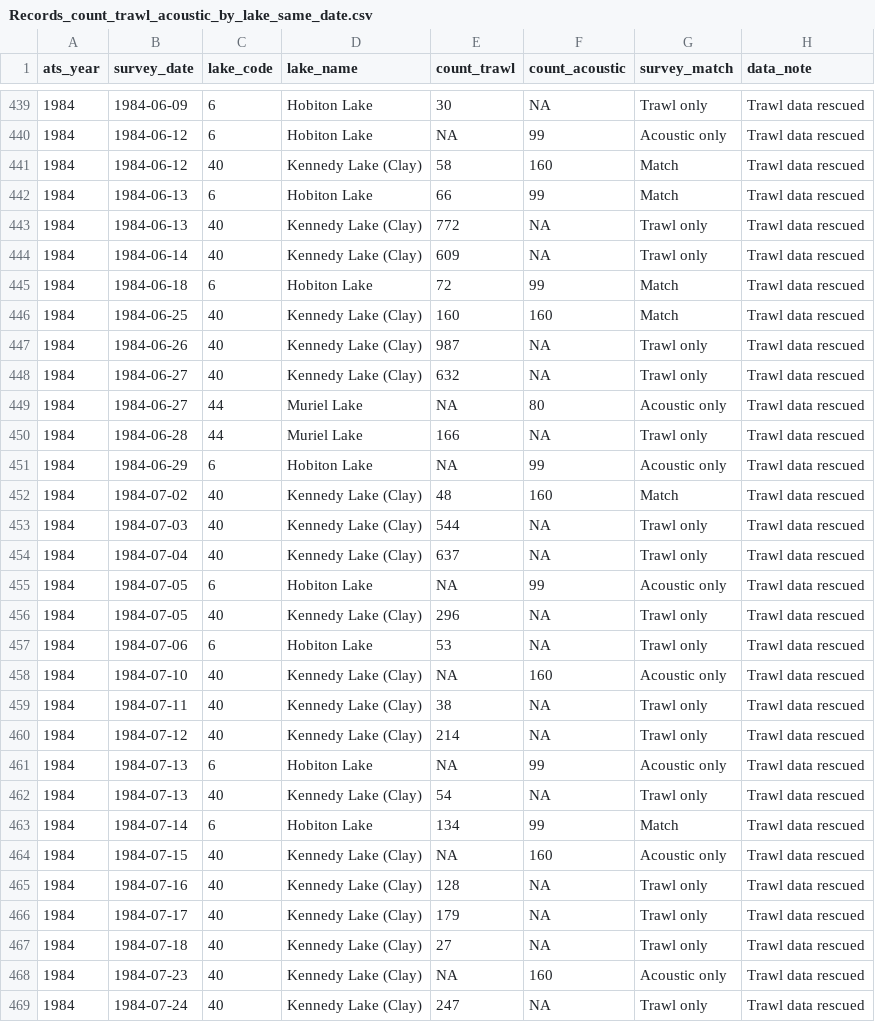
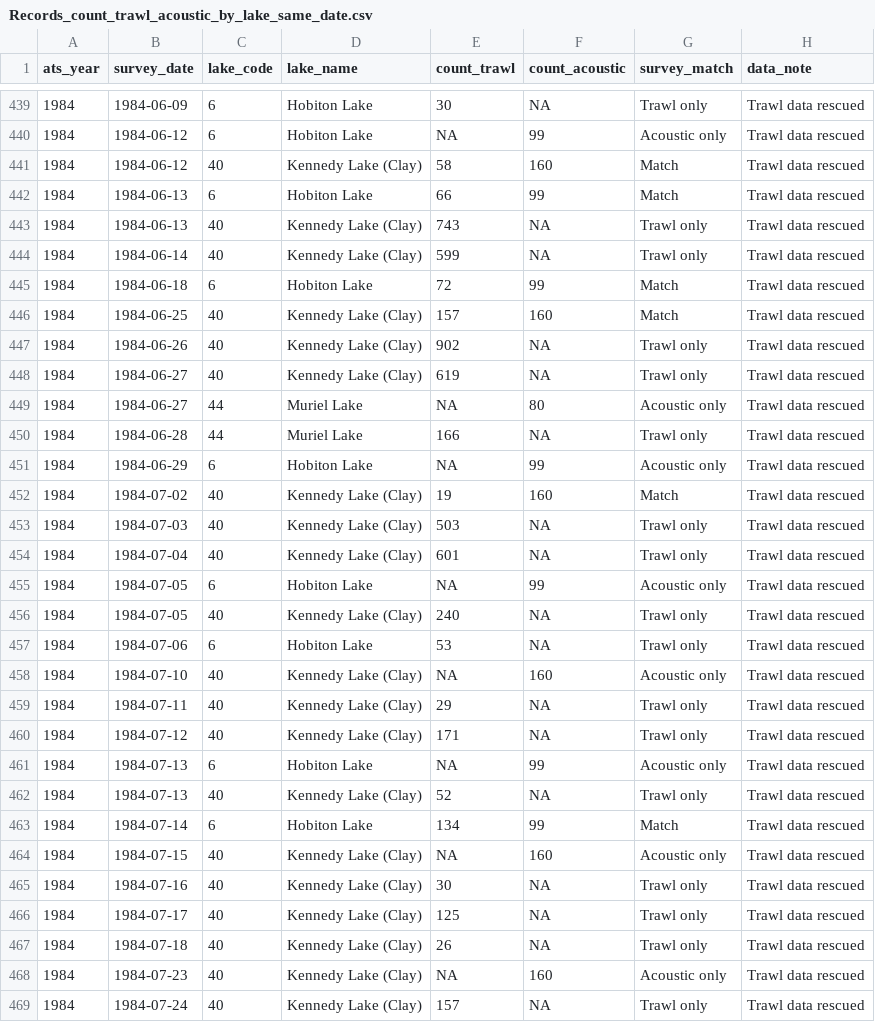
Before and after one commit to SiRE-P/LDP_ATS_Rescue, a CSV file: DFO_ATS_REPORT/02_final_output/Records_count_trawl_acoustic_by_lake_same_date.csv, drawn as a sheet; only a part is shown, gaps mark what is left out; the diff covers the shown part only.

```diff
--- a/DFO_ATS_REPORT/02_final_output/Records_count_trawl_acoustic_by_lake_same_date.csv
+++ b/DFO_ATS_REPORT/02_final_output/Records_count_trawl_acoustic_by_lake_same_date.csv
@@ -442,8 +442,8 @@
 1984,"1984-06-13",6,"Hobiton Lake",66,99,"Match","Trawl data rescued"
-1984,"1984-06-13",40,"Kennedy Lake (Clay)",772,NA,"Trawl only","Trawl data rescued"
-1984,"1984-06-14",40,"Kennedy Lake (Clay)",609,NA,"Trawl only","Trawl data rescued"
+1984,"1984-06-13",40,"Kennedy Lake (Clay)",743,NA,"Trawl only","Trawl data rescued"
+1984,"1984-06-14",40,"Kennedy Lake (Clay)",599,NA,"Trawl only","Trawl data rescued"
 1984,"1984-06-18",6,"Hobiton Lake",72,99,"Match","Trawl data rescued"
-1984,"1984-06-25",40,"Kennedy Lake (Clay)",160,160,"Match","Trawl data rescued"
-1984,"1984-06-26",40,"Kennedy Lake (Clay)",987,NA,"Trawl only","Trawl data rescued"
-1984,"1984-06-27",40,"Kennedy Lake (Clay)",632,NA,"Trawl only","Trawl data rescued"
+1984,"1984-06-25",40,"Kennedy Lake (Clay)",157,160,"Match","Trawl data rescued"
+1984,"1984-06-26",40,"Kennedy Lake (Clay)",902,NA,"Trawl only","Trawl data rescued"
+1984,"1984-06-27",40,"Kennedy Lake (Clay)",619,NA,"Trawl only","Trawl data rescued"
 1984,"1984-06-27",44,"Muriel Lake",NA,80,"Acoustic only","Trawl data rescued"
@@ -451,19 +451,19 @@
 1984,"1984-06-29",6,"Hobiton Lake",NA,99,"Acoustic only","Trawl data rescued"
-1984,"1984-07-02",40,"Kennedy Lake (Clay)",48,160,"Match","Trawl data rescued"
-1984,"1984-07-03",40,"Kennedy Lake (Clay)",544,NA,"Trawl only","Trawl data rescued"
-1984,"1984-07-04",40,"Kennedy Lake (Clay)",637,NA,"Trawl only","Trawl data rescued"
+1984,"1984-07-02",40,"Kennedy Lake (Clay)",19,160,"Match","Trawl data rescued"
+1984,"1984-07-03",40,"Kennedy Lake (Clay)",503,NA,"Trawl only","Trawl data rescued"
+1984,"1984-07-04",40,"Kennedy Lake (Clay)",601,NA,"Trawl only","Trawl data rescued"
 1984,"1984-07-05",6,"Hobiton Lake",NA,99,"Acoustic only","Trawl data rescued"
-1984,"1984-07-05",40,"Kennedy Lake (Clay)",296,NA,"Trawl only","Trawl data rescued"
+1984,"1984-07-05",40,"Kennedy Lake (Clay)",240,NA,"Trawl only","Trawl data rescued"
 1984,"1984-07-06",6,"Hobiton Lake",53,NA,"Trawl only","Trawl data rescued"
 1984,"1984-07-10",40,"Kennedy Lake (Clay)",NA,160,"Acoustic only","Trawl data rescued"
-1984,"1984-07-11",40,"Kennedy Lake (Clay)",38,NA,"Trawl only","Trawl data rescued"
-1984,"1984-07-12",40,"Kennedy Lake (Clay)",214,NA,"Trawl only","Trawl data rescued"
+1984,"1984-07-11",40,"Kennedy Lake (Clay)",29,NA,"Trawl only","Trawl data rescued"
+1984,"1984-07-12",40,"Kennedy Lake (Clay)",171,NA,"Trawl only","Trawl data rescued"
 1984,"1984-07-13",6,"Hobiton Lake",NA,99,"Acoustic only","Trawl data rescued"
-1984,"1984-07-13",40,"Kennedy Lake (Clay)",54,NA,"Trawl only","Trawl data rescued"
+1984,"1984-07-13",40,"Kennedy Lake (Clay)",52,NA,"Trawl only","Trawl data rescued"
 1984,"1984-07-14",6,"Hobiton Lake",134,99,"Match","Trawl data rescued"
 1984,"1984-07-15",40,"Kennedy Lake (Clay)",NA,160,"Acoustic only","Trawl data rescued"
-1984,"1984-07-16",40,"Kennedy Lake (Clay)",128,NA,"Trawl only","Trawl data rescued"
-1984,"1984-07-17",40,"Kennedy Lake (Clay)",179,NA,"Trawl only","Trawl data rescued"
-1984,"1984-07-18",40,"Kennedy Lake (Clay)",27,NA,"Trawl only","Trawl data rescued"
+1984,"1984-07-16",40,"Kennedy Lake (Clay)",30,NA,"Trawl only","Trawl data rescued"
+1984,"1984-07-17",40,"Kennedy Lake (Clay)",125,NA,"Trawl only","Trawl data rescued"
+1984,"1984-07-18",40,"Kennedy Lake (Clay)",26,NA,"Trawl only","Trawl data rescued"
 1984,"1984-07-23",40,"Kennedy Lake (Clay)",NA,160,"Acoustic only","Trawl data rescued"
-1984,"1984-07-24",40,"Kennedy Lake (Clay)",247,NA,"Trawl only","Trawl data rescued"
+1984,"1984-07-24",40,"Kennedy Lake (Clay)",157,NA,"Trawl only","Trawl data rescued"
```
Also changed, not shown: 1 added row, 3 removed rows and 92 edited cells elsewhere in this file, DFO_ATS_REPORT/02_final_output/FINAL_15days_match_trawl_and_acoustic.csv, DFO_ATS_REPORT/02_final_output/FINAL_2days_match_trawl_acoustic_inventory.csv, 18 other files.
